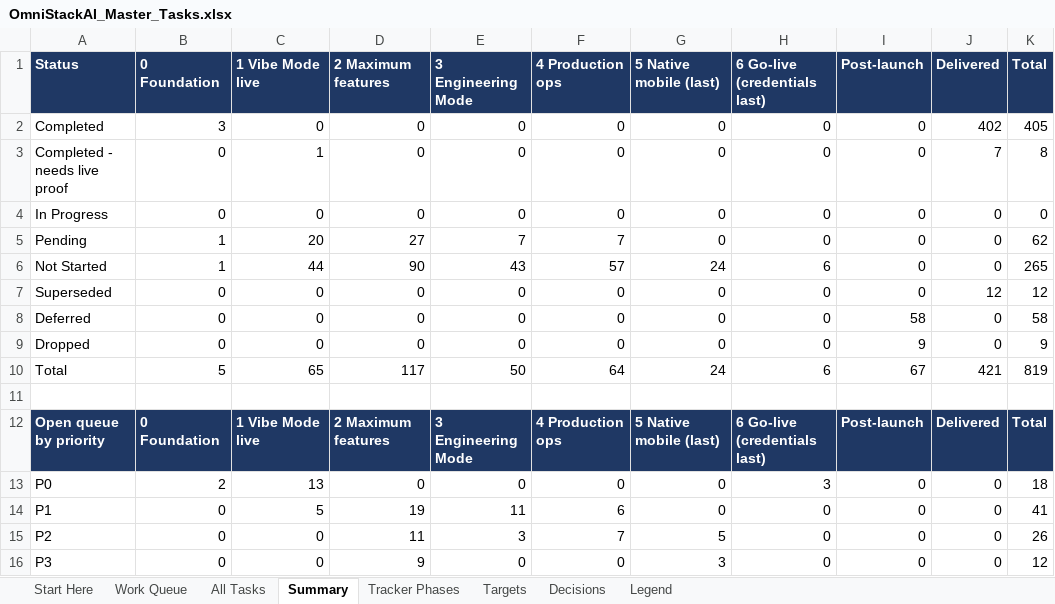
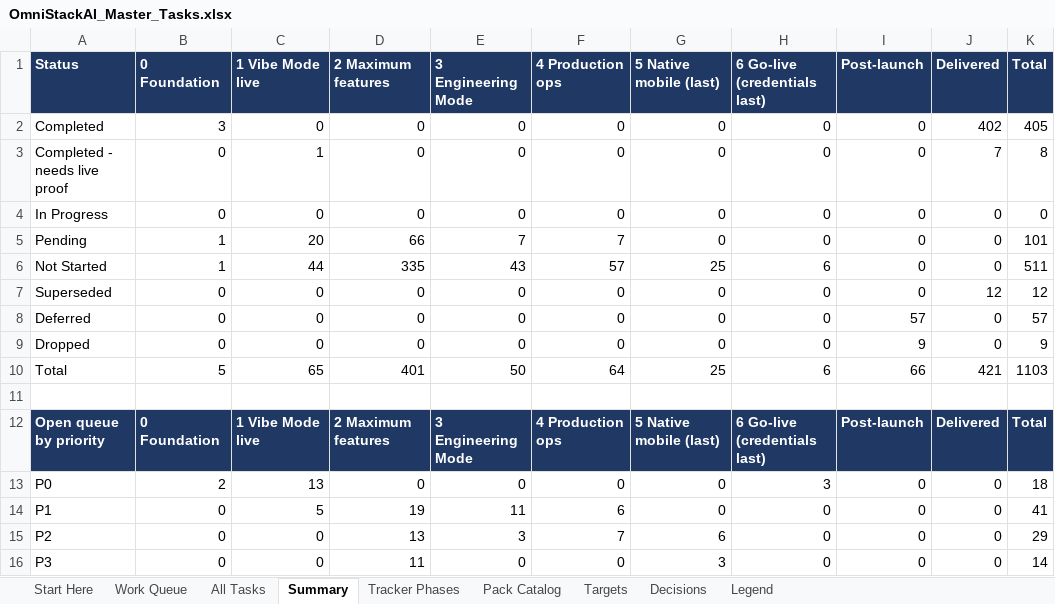
Before and after one commit to sanjeetji/OmniStackAi, an Excel workbook: R_&_D/Platform_Completion/OmniStackAI_Master_Tasks.xlsx, sheet Summary, drawn as a sheet; values as stored, in another font and other column widths than the file's, no borders; the diff names each change by its address in the sheet, - before the commit and + after, or states it on an @@ line.

```diff
--- a/R_&_D/Platform_Completion/OmniStackAI_Master_Tasks.xlsx (sheet Summary)
+++ b/R_&_D/Platform_Completion/OmniStackAI_Master_Tasks.xlsx (sheet Summary)
+sheet tab: Pack Catalog
-D5 (2 Maximum features): 27
+D5 (2 Maximum features): 66
-K5 (Total): 62
+K5 (Total): 101
-D6 (2 Maximum features): 90
+D6 (2 Maximum features): 335
-G6 (5 Native mobile (last)): 24
+G6 (5 Native mobile (last)): 25
-K6 (Total): 265
+K6 (Total): 511
-I8 (Post-launch): 58
+I8 (Post-launch): 57
-K8 (Total): 58
+K8 (Total): 57
-D10 (2 Maximum features): 117
+D10 (2 Maximum features): 401
-G10 (5 Native mobile (last)): 24
+G10 (5 Native mobile (last)): 25
-I10 (Post-launch): 67
+I10 (Post-launch): 66
-K10 (Total): 819
+K10 (Total): 1103
-D15 (2 Maximum features): 11
+D15 (2 Maximum features): 13
-G15 (5 Native mobile (last)): 5
+G15 (5 Native mobile (last)): 6
-K15 (Total): 26
+K15 (Total): 29
-D16 (2 Maximum features): 9
+D16 (2 Maximum features): 11
-K16 (Total): 12
+K16 (Total): 14
```
Also changed, not shown: sheet All Tasks, sheet Work Queue, 6 other files.
